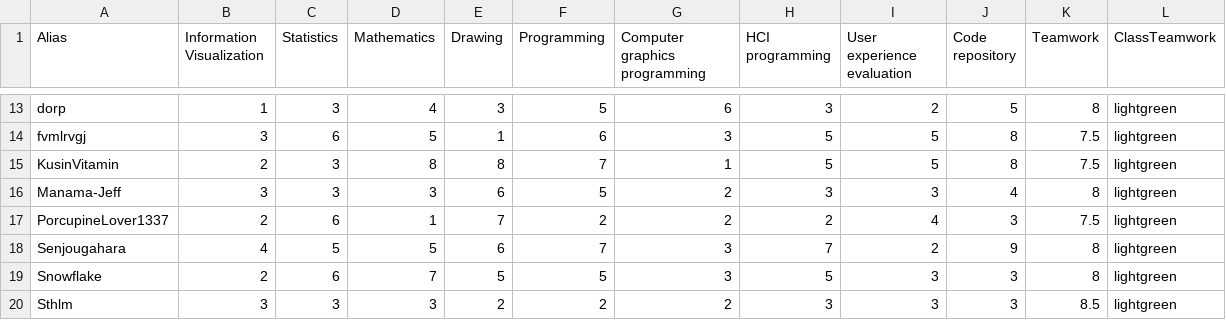
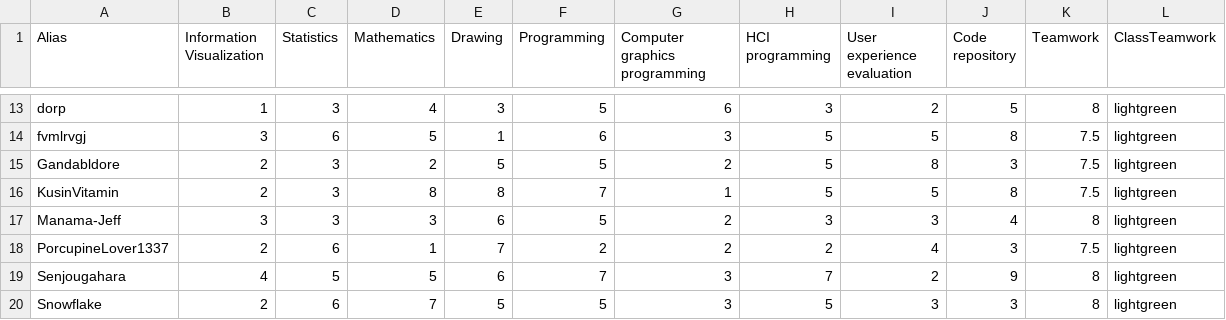
Before and after one commit to joritg/Project1-p.cordinate-graph, a CSV file: skills (1).csv, drawn as a sheet; only a part is shown, gaps mark what is left out; the shorter side is filled out with more unchanged rows.

Commit message:
Update skills (1).csv

```diff
--- a/skills (1).csv
+++ b/skills (1).csv
@@ -14,2 +14,3 @@ dorp,1,3,4,3,5,6,3,2,5,8,lightgreen
 fvmlrvgj,3,6,5,1,6,3,5,5,8,7.5,lightgreen
+Gandabldore,2,3,2,5,5,2,5,8,3,7.5,lightgreen
 KusinVitamin,2,3,8,8,7,1,5,5,8,7.5,lightgreen
```
